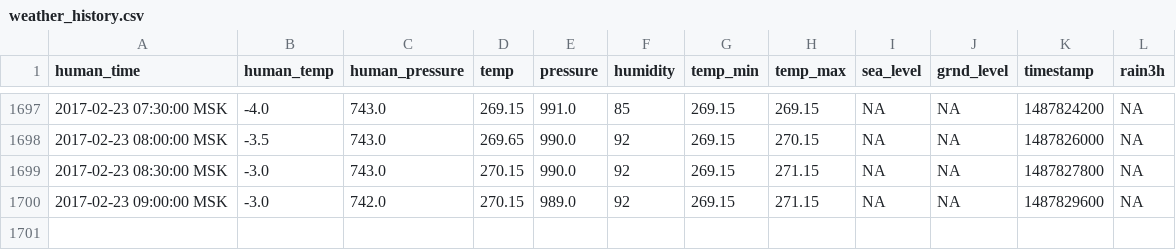
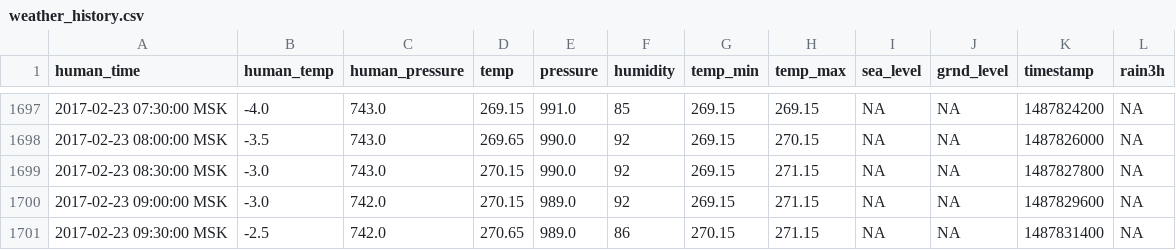
Before and after one commit to iot-rus/agri-iot-data, a CSV file: weather_history.csv, drawn as a sheet; only a part is shown, gaps mark what is left out.

```diff
--- a/weather_history.csv
+++ b/weather_history.csv
@@ -1700 +1700,2 @@ human_time,human_temp,human_pressure,temp,pressure,humidity,temp_min,temp_max,se
 2017-02-23 09:00:00 MSK,-3.0,742.0,270.15,989.0,92,269.15,271.15,NA,NA,1487829600,NA
+2017-02-23 09:30:00 MSK,-2.5,742.0,270.65,989.0,86,270.15,271.15,NA,NA,1487831400,NA
```
Also changed, not shown: 1 other file.
